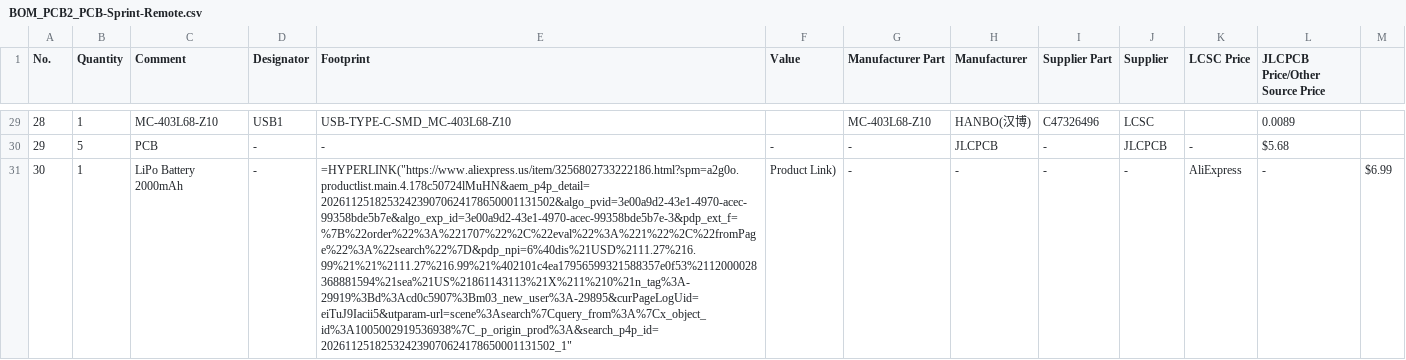
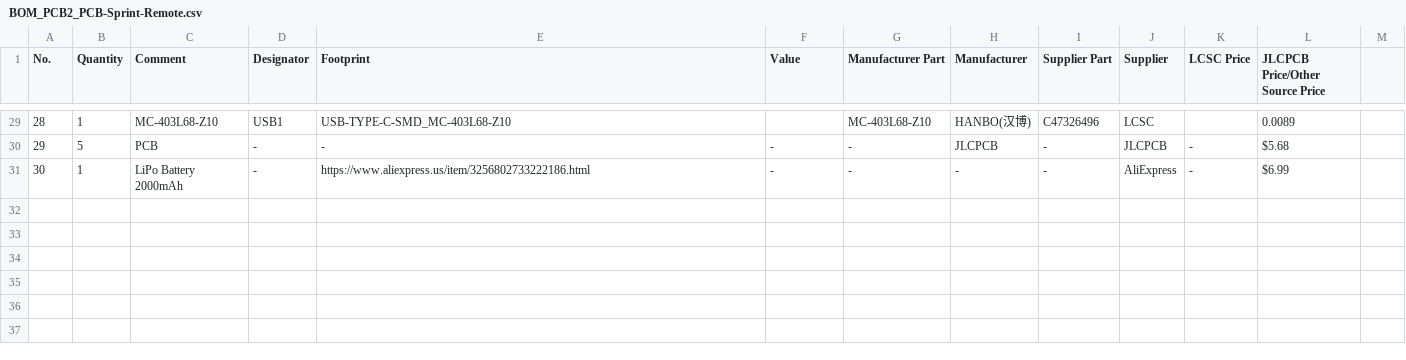
Before and after one commit to Dee-24r/sprint, a CSV file: PCB/Remote/BOM_PCB2_PCB-Sprint-Remote.csv, drawn as a sheet; only a part is shown, gaps mark what is left out; the diff names each change by its address in the sheet, - before the commit and + after, or states it on an @@ line.

Commit message:
Update LiPo Battery entry with direct link

```diff
--- a/PCB/Remote/BOM_PCB2_PCB-Sprint-Remote.csv
+++ b/PCB/Remote/BOM_PCB2_PCB-Sprint-Remote.csv
-E31 (Footprint): =HYPERLINK("https://www.aliexpress.us/item/3256802733222186.html?spm=a2g0o.productlist.main.4.178c50724lMuHN&aem_p4p_detail=202611251825324239070624178650001131502&algo_pvid=3e00a9d2-43e1-4970-acec-99358bde5b7e&algo_exp_id=3e00a9d2-43e1-4970-acec-99358bde5b7e-3&pdp_ext_f=%7B%22order%22%3A%221707%22%2C%22eval%22%3A%221%22%2C%22fromPage%22%3A%22search%22%7D&pdp_npi=6%40dis%21USD%2111.27%216.99%21%21%2111.27%216.99%21%402101c4ea17956599321588357e0f53%2112000028368881594%21sea%21US%21861143113%21X%211%210%21n_tag%3A-29919%3Bd%3Acd0c5907%3Bm03_new_user%3A-29895&curPageLogUid=eiTuJ9Iacii5&utparam-url=scene%3Asearch%7Cquery_from%3A%7Cx_object_id%3A1005002919536938%7C_p_origin_prod%3A&search_p4p_id=202611251825324239070624178650001131502_1"
+E31 (Footprint): https://www.aliexpress.us/item/3256802733222186.html
-F31 (Value): Product Link)
+F31 (Value): -
-J31 (Supplier): -
+J31 (Supplier): AliExpress
-K31 (LCSC Price): AliExpress
+K31 (LCSC Price): -
-L31 (JLCPCB Price/Other Source Price): -
+L31 (JLCPCB Price/Other Source Price): $6.99
-M31: $6.99
+M31: (empty)
```
